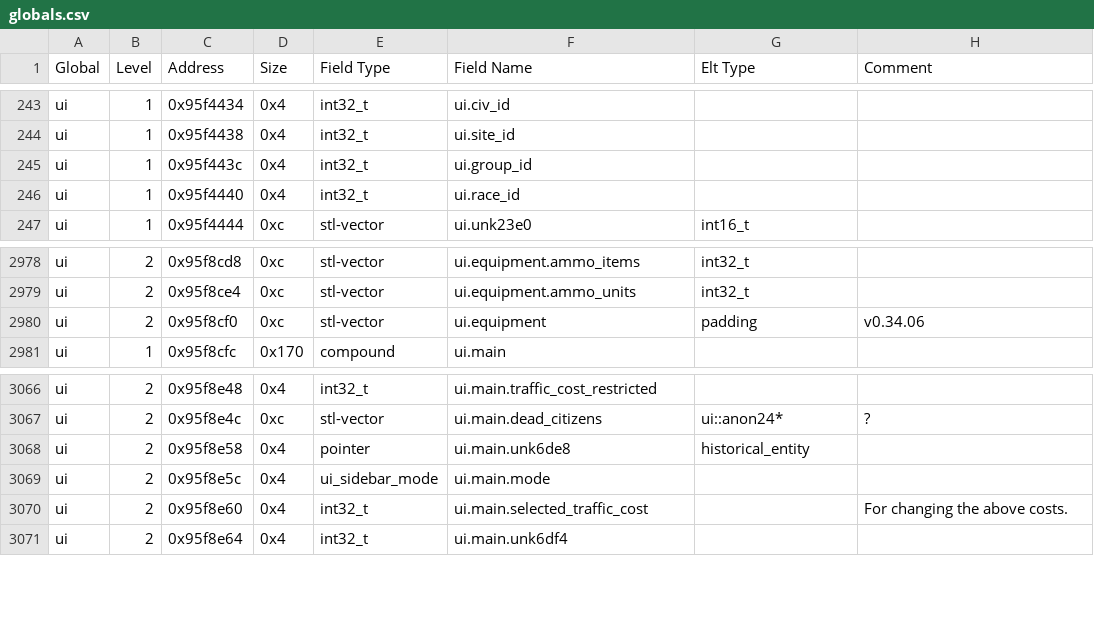
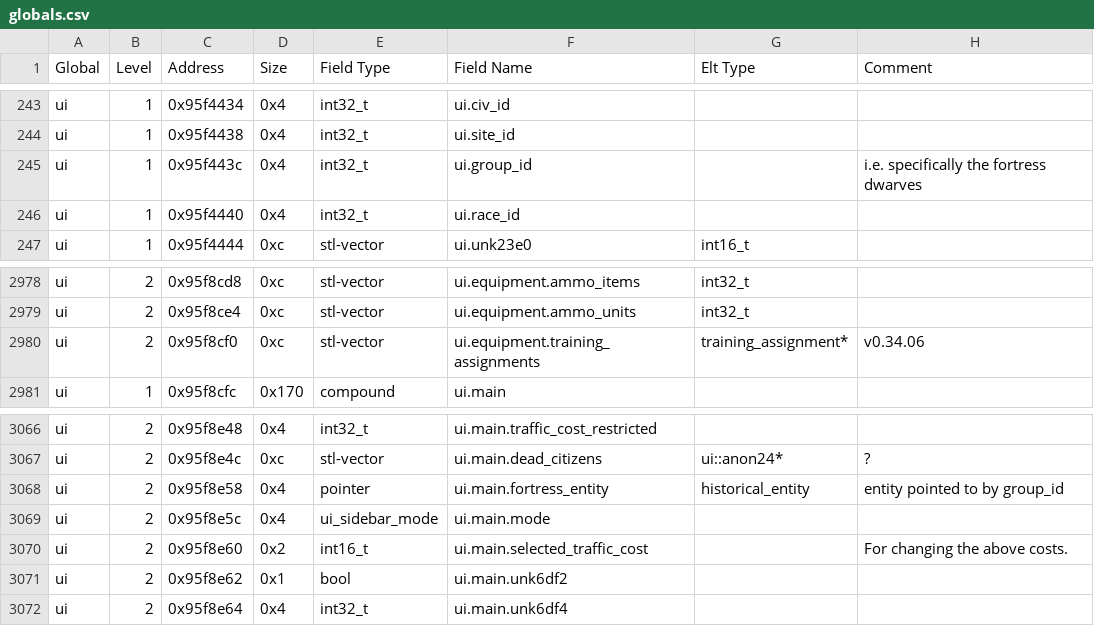
Before and after one commit to DFHack/df-structures, a CSV file: linux/globals.csv, drawn as a sheet; only a part is shown, gaps mark what is left out.

Commit message:
Tweak a couple of fields in ui, and update csv.

```diff
--- a/linux/globals.csv
+++ b/linux/globals.csv
@@ -244,3 +244,3 @@
 "ui","1","0x95f4438","0x4","int32_t","ui.site_id","",""
-"ui","1","0x95f443c","0x4","int32_t","ui.group_id","",""
+"ui","1","0x95f443c","0x4","int32_t","ui.group_id","","i.e. specifically the fortress dwarves"
 "ui","1","0x95f4440","0x4","int32_t","ui.race_id","",""
@@ -2979,3 +2979,3 @@
 "ui","2","0x95f8ce4","0xc","stl-vector","ui.equipment.ammo_units","int32_t",""
-"ui","2","0x95f8cf0","0xc","stl-vector","ui.equipment","padding","v0.34.06"
+"ui","2","0x95f8cf0","0xc","stl-vector","ui.equipment.training_assignments","training_assignment*","v0.34.06"
 "ui","1","0x95f8cfc","0x170","compound","ui.main","",""
@@ -3067,5 +3067,6 @@
 "ui","2","0x95f8e4c","0xc","stl-vector","ui.main.dead_citizens","ui::anon24*","?"
-"ui","2","0x95f8e58","0x4","pointer","ui.main.unk6de8","historical_entity",""
+"ui","2","0x95f8e58","0x4","pointer","ui.main.fortress_entity","historical_entity","entity pointed to by group_id"
 "ui","2","0x95f8e5c","0x4","ui_sidebar_mode","ui.main.mode","",""
-"ui","2","0x95f8e60","0x4","int32_t","ui.main.selected_traffic_cost","","For changing the above costs."
+"ui","2","0x95f8e60","0x2","int16_t","ui.main.selected_traffic_cost","","For changing the above costs."
+"ui","2","0x95f8e62","0x1","bool","ui.main.unk6df2","",""
 "ui","2","0x95f8e64","0x4","int32_t","ui.main.unk6df4","",""
```
Also changed, not shown: 4 other files.
